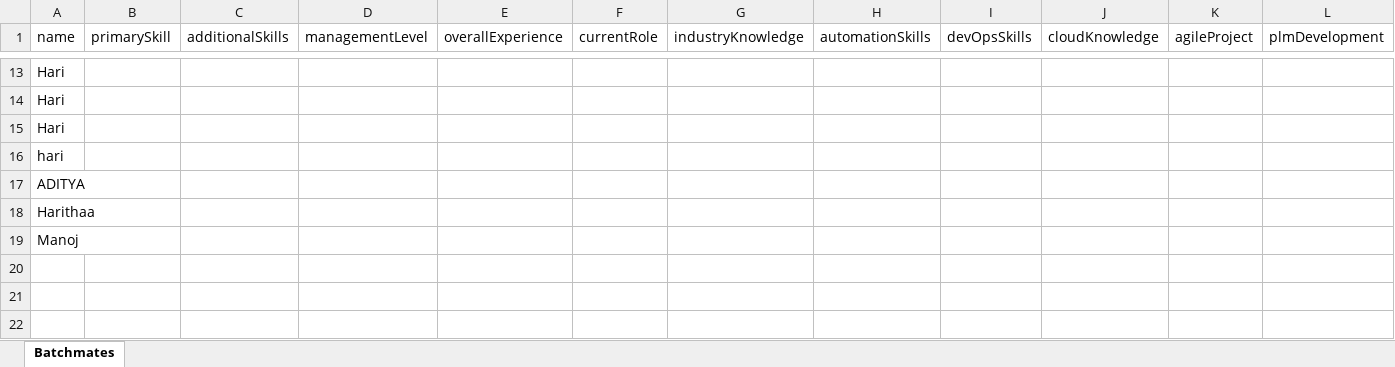
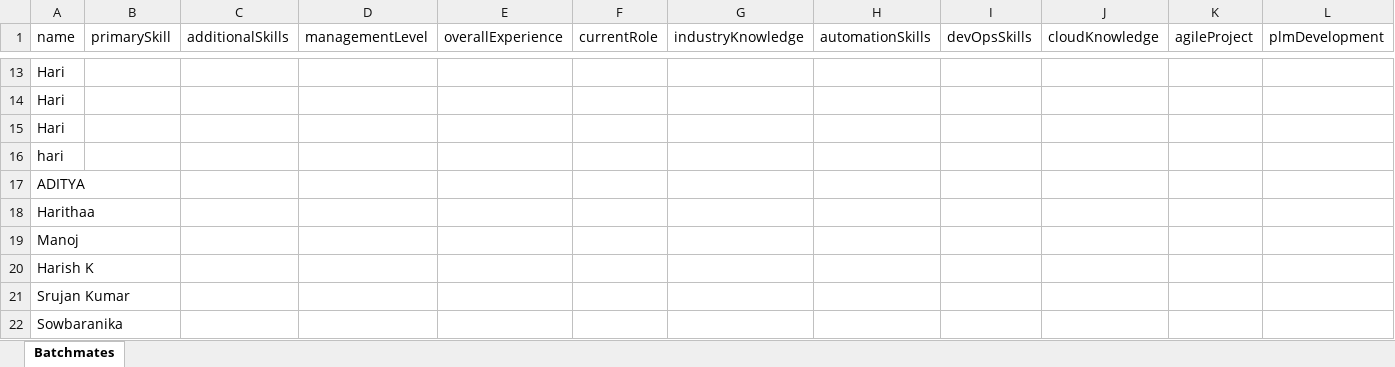
Before and after one commit to Sowbaranika1111/IndustryMembersRecord, an Excel workbook: backend/excel/batchmates.xlsx, sheet Batchmates, drawn as a sheet; only a part is shown, gaps mark what is left out; values as stored, in another font and other column widths than the file's, no borders; rows hold the shown columns only; the diff names each change by its address in the sheet, - before the commit and + after, or states it on an @@ line.

Commit message:
IX-28: Updated Login Functionality

```diff
--- a/backend/excel/batchmates.xlsx (sheet Batchmates)
+++ b/backend/excel/batchmates.xlsx (sheet Batchmates)
+row 20: Harish K
+row 21: Srujan Kumar
+row 22: Sowbaranika
```
Also changed, not shown: 15 other files.
